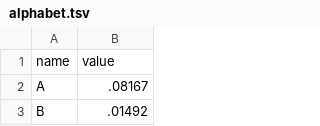
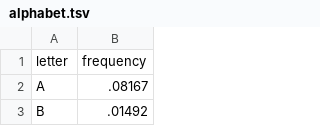
Before and after one commit to nazareno/intro-d3, a TSV file: dados/alphabet.tsv, drawn as a sheet; only a part is shown.

Commit message:
Adiciona página com dados tsv carregados de um arquivo

```diff
--- a/dados/alphabet.tsv
+++ b/dados/alphabet.tsv
@@ -1,2 +1,2 @@
-name	value
+letter	frequency
 A	.08167
```
Also changed, not shown: 1 other file.
